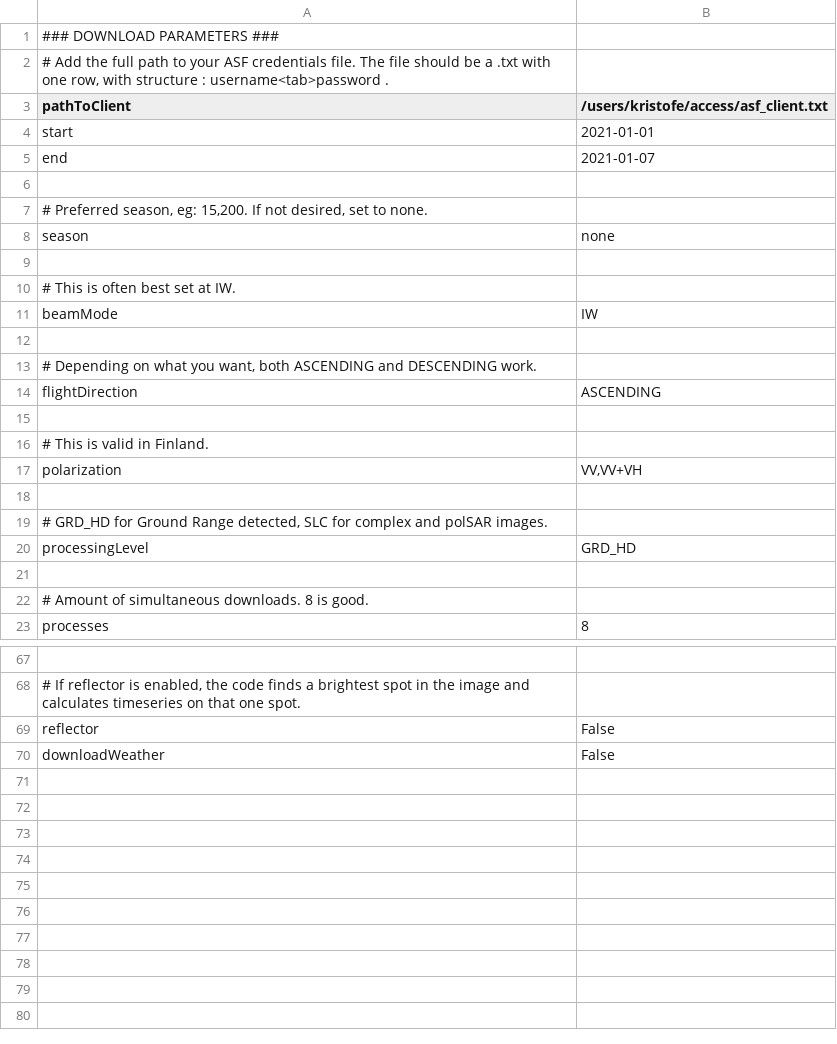
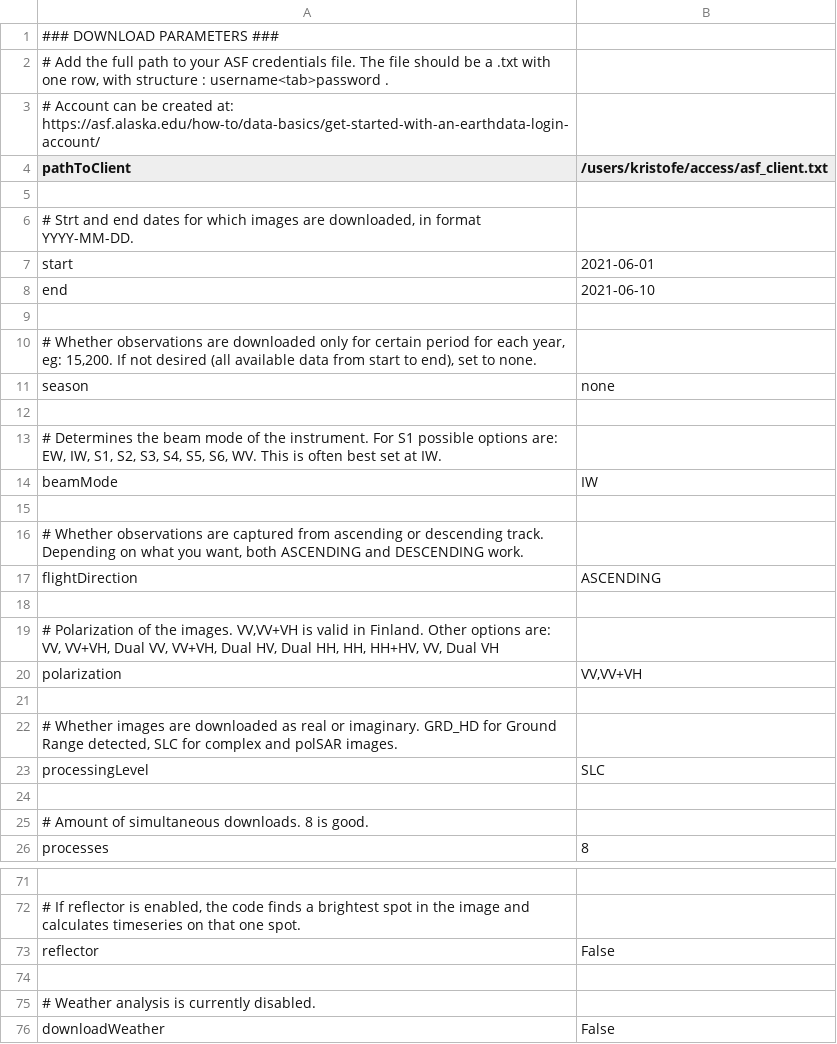
Before and after one commit to kristobruh/SARP, a CSV file: arguments.csv, drawn as a sheet; only a part is shown, gaps mark what is left out; removed rows and columns are numbered as before the commit, all else as after; the diff covers the shown part only; the diff names each change by its address in the sheet, - before the commit and + after, or states it on an @@ line.

Commit message:
More explanation

```diff
--- a/arguments.csv
+++ b/arguments.csv
+row 3: # Account can be created at: https://asf.alaska.edu/how-to/data-basics/get-started-with-an-earthdata-login-account/
-row 4: start | 2021-01-01
-row 5: end | 2021-01-07
-A6 (pathToClient): # Preferred season, eg: 15,200. If not desired, set to none.
+A6 (pathToClient): # Strt and end dates for which images are downloaded, in format YYYY-MM-DD.
+row 7: start | 2021-06-01
+row 8: end | 2021-06-10
+row 9: (empty)
+row 10: # Whether observations are downloaded only for certain period for each year, eg: 15,200. If not desired (all available data from start to end), set to none.
-A13 (pathToClient): # This is…
+A13 (pathToClient): # Determines the beam mode of the instrument. For S1 possible options are: EW, IW, S1, S2, S3, S4, S5, S6, WV. This is…
-A16 (pathToClient): # Depending on…
+A16 (pathToClient): # Whether observations are captured from ascending or descending track. Depending on…
-A19 (pathToClient): # This is valid in Finland.
+A19 (pathToClient): # Polarization of the images. VV,VV+VH is valid in Finland. Other options are: VV, VV+VH, Dual VV, VV+VH, Dual HV, Dual HH, HH, HH+HV, VV, Dual VH
-A22 (pathToClient): # GRD_HD for…
+A22 (pathToClient): # Whether images are downloaded as real or imaginary. GRD_HD for…
-B23: GRD_HD
+B23: SLC
+row 74: (empty)
+row 75: # Weather analysis is currently disabled.
```
Also changed, not shown: 3 added rows, 2 removed rows and 8 edited cells elsewhere in this file.
